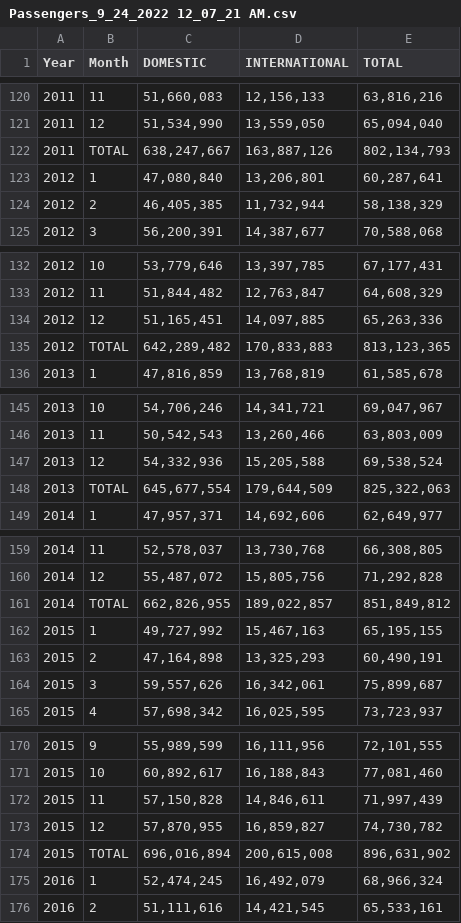
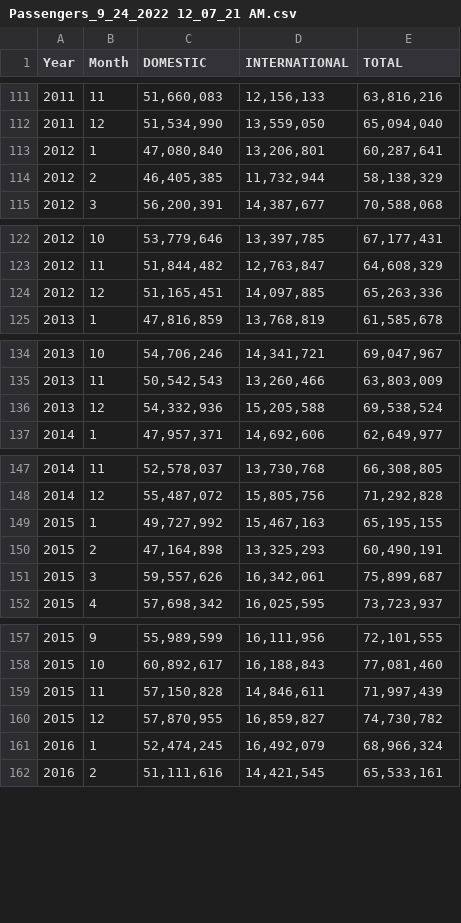
Before and after one commit to byeongmo88/KPI, a CSV file: Passengers_9_24_2022 12_07_21 AM.csv, drawn as a sheet; only a part is shown, gaps mark what is left out; the diff covers the shown part only; the diff names each change by its address in the sheet, - before the commit and + after, or states it on an @@ line.

```diff
--- a/Passengers_9_24_2022 12_07_21 AM.csv
+++ b/Passengers_9_24_2022 12_07_21 AM.csv
-row 122: 2011 | TOTAL | 638,247,667 | 163,887,126 | 802,134,793
-row 135: 2012 | TOTAL | 642,289,482 | 170,833,883 | 813,123,365
-row 148: 2013 | TOTAL | 645,677,554 | 179,644,509 | 825,322,063
-row 161: 2014 | TOTAL | 662,826,955 | 189,022,857 | 851,849,812
-row 174: 2015 | TOTAL | 696,016,894 | 200,615,008 | 896,631,902
```
Also changed, not shown: 20 removed rows elsewhere in this file.
